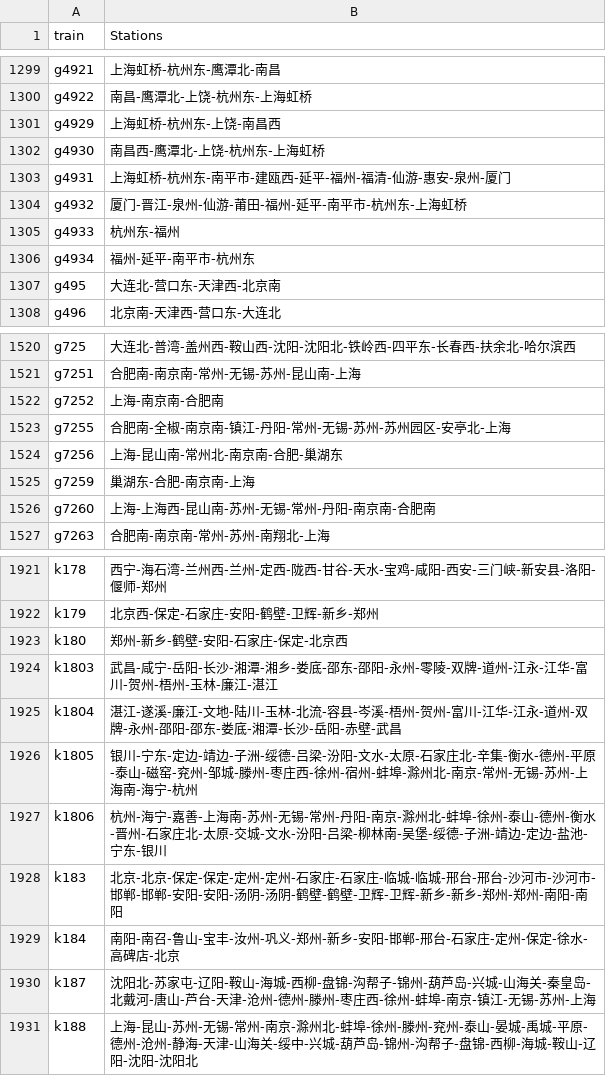
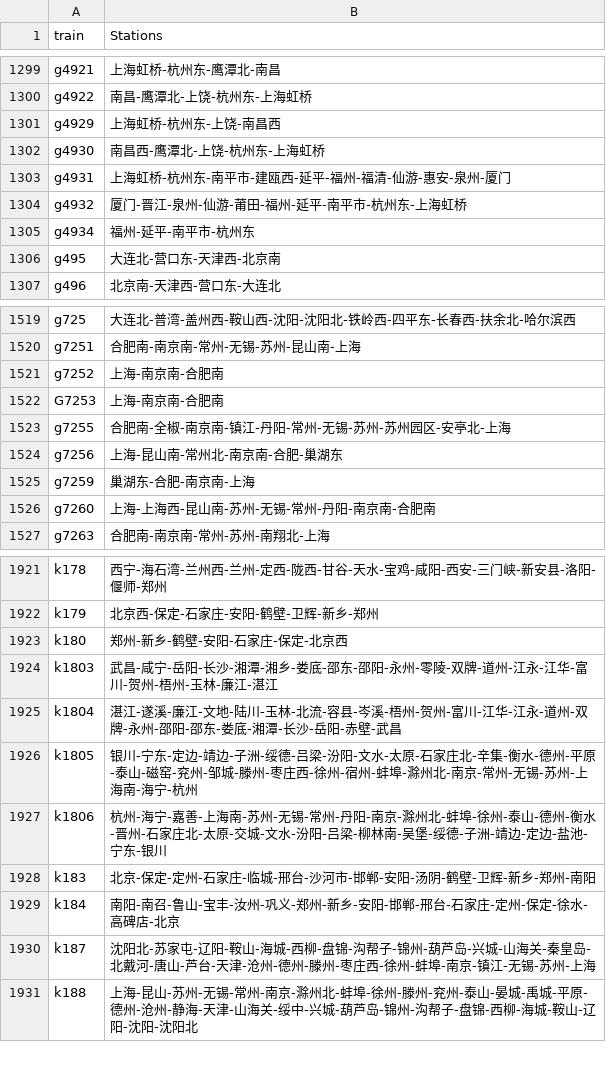
Before and after one commit to trainFrequencyData/sourceData, a CSV file: station_2019.csv, drawn as a sheet; only a part is shown, gaps mark what is left out.

```diff
--- a/station_2019.csv
+++ b/station_2019.csv
@@ -1304,3 +1304,2 @@ g4931,上海虹桥-杭州东-南平市-建瓯西-延平-福州-福清-仙游-惠
 g4932,厦门-晋江-泉州-仙游-莆田-福州-延平-南平市-杭州东-上海虹桥
-g4933,杭州东-福州
 g4934,福州-延平-南平市-杭州东
@@ -1522,2 +1521,3 @@ g7251,合肥南-南京南-常州-无锡-苏州-昆山南-上海
 g7252,上海-南京南-合肥南
+G7253,上海-南京南-合肥南
 g7255,合肥南-全椒-南京南-镇江-丹阳-常州-无锡-苏州-苏州园区-安亭北-上海
@@ -1927,3 +1927,3 @@ k1805,银川-宁东-定边-靖边-子洲-绥德-吕梁-汾阳-文水-太原-石
 k1806,杭州-海宁-嘉善-上海南-苏州-无锡-常州-丹阳-南京-滁州北-蚌埠-徐州-泰山-德州-衡水-晋州-石家庄北-太原-交城-文水-汾阳-吕梁-柳林南-吴堡-绥德-子洲-靖边-定边-盐池-宁东-银川
-k183,北京-北京-保定-保定-定州-定州-石家庄-石家庄-临城-临城-邢台-邢台-沙河市-沙河市-邯郸-邯郸-安阳-安阳-汤阴-汤阴-鹤壁-鹤壁-卫辉-卫辉-新乡-新乡-郑州-郑州-南阳-南阳
+k183,北京-保定-定州-石家庄-临城-邢台-沙河市-邯郸-安阳-汤阴-鹤壁-卫辉-新乡-郑州-南阳
 k184,南阳-南召-鲁山-宝丰-汝州-巩义-郑州-新乡-安阳-邯郸-邢台-石家庄-定州-保定-徐水-高碑店-北京
```
Also changed, not shown: station_2018.csv.
